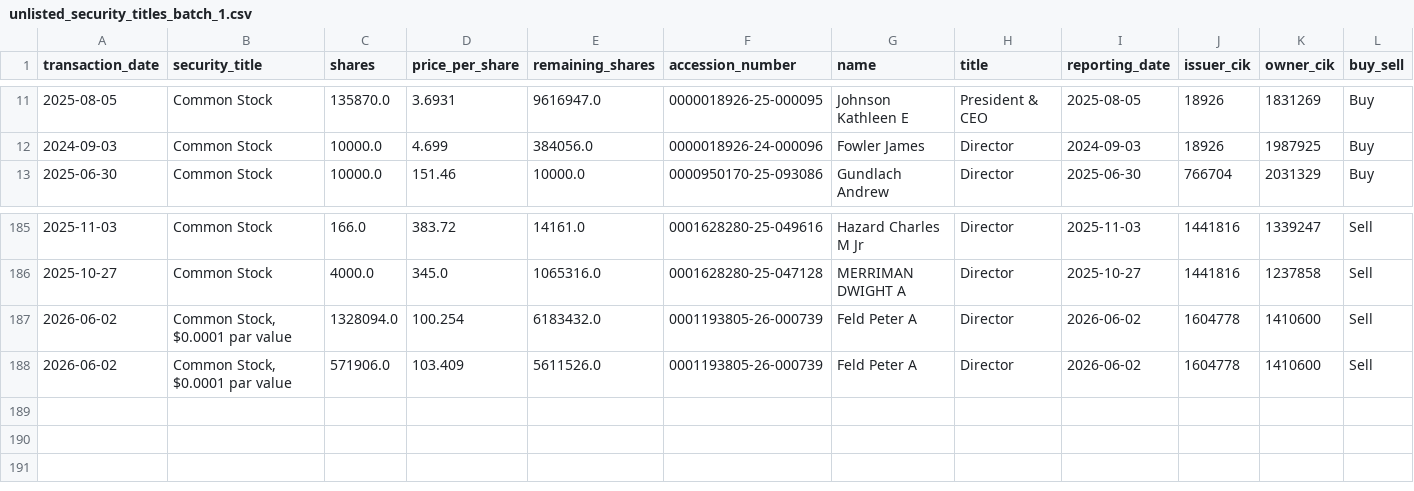
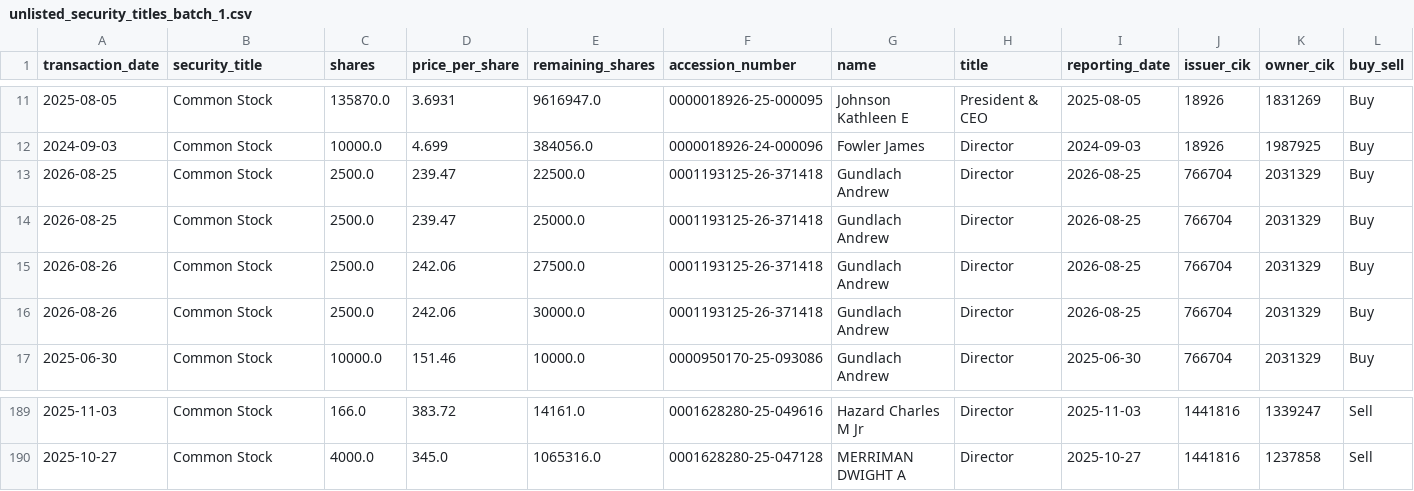
Before and after one commit to supertypeai/sectors_us_insider_trading, a CSV file: unlisted_security_titles_batch_1.csv, drawn as a sheet; only a part is shown, gaps mark what is left out; removed rows and columns are numbered as before the commit, all else as after; rows hold the shown columns only; the diff names each change by its address in the sheet, - before the commit and + after, or states it on an @@ line.

```diff
--- a/unlisted_security_titles_batch_1.csv
+++ b/unlisted_security_titles_batch_1.csv
+row 13: 2026-08-25 | Common Stock | 2500.0 | 239.47 | 22500.0 | 0001193125-26-371418 | Gundlach Andrew | Director | 2026-08-25 | 766704 | 2031329 | Buy
+row 14: 2026-08-25 | Common Stock | 2500.0 | 239.47 | 25000.0 | 0001193125-26-371418 | Gundlach Andrew | Director | 2026-08-25 | 766704 | 2031329 | Buy
+row 15: 2026-08-26 | Common Stock | 2500.0 | 242.06 | 27500.0 | 0001193125-26-371418 | Gundlach Andrew | Director | 2026-08-25 | 766704 | 2031329 | Buy
+row 16: 2026-08-26 | Common Stock | 2500.0 | 242.06 | 30000.0 | 0001193125-26-371418 | Gundlach Andrew | Director | 2026-08-25 | 766704 | 2031329 | Buy
-row 187: 2026-06-02 | Common Stock, $0.0001 par value | 1328094.0 | 100.254 | 6183432.0 | 0001193805-26-000739 | Feld Peter A | Director | 2026-06-02 | 1604778 | 1410600 | Sell
-row 188: 2026-06-02 | Common Stock, $0.0001 par value | 571906.0 | 103.409 | 5611526.0 | 0001193805-26-000739 | Feld Peter A | Director | 2026-06-02 | 1604778 | 1410600 | Sell
```
